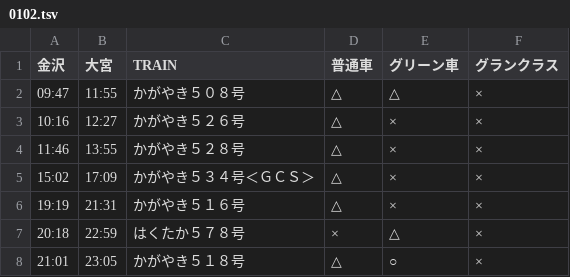
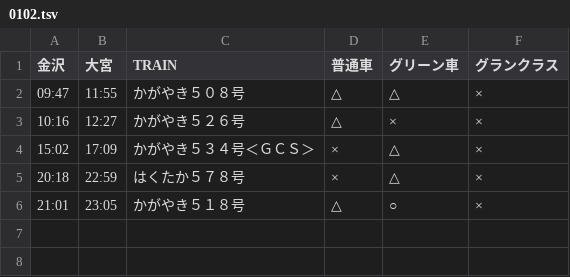
Before and after one commit to stockaitkenwaterman/DEPARTURES, a TSV file: 0102.tsv, drawn as a sheet.

Commit message:
no comment is good comment

```diff
--- a/0102.tsv
+++ b/0102.tsv
@@ -3,5 +3,3 @@
 10:16	12:27	かがやき５２６号	△	×	×
-11:46	13:55	かがやき５２８号	△	×	×
-15:02	17:09	かがやき５３４号＜ＧＣＳ＞	△	×	×
-19:19	21:31	かがやき５１６号	△	×	×
+15:02	17:09	かがやき５３４号＜ＧＣＳ＞	×	△	×
 20:18	22:59	はくたか５７８号	×	△	×
```
